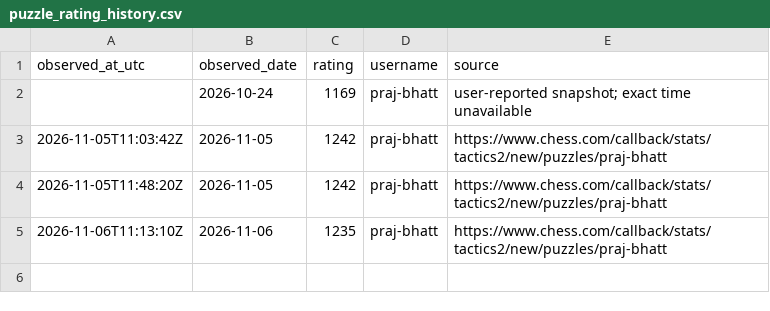
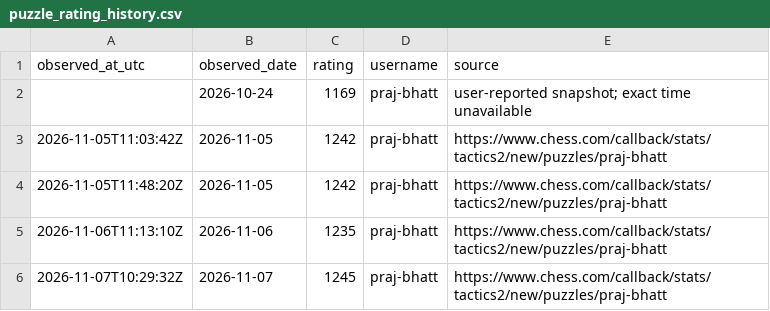
Before and after one commit to praj-bhatt/chesstracker, a CSV file: data/puzzle_rating_history.csv, drawn as a sheet.

```diff
--- a/data/puzzle_rating_history.csv
+++ b/data/puzzle_rating_history.csv
@@ -5 +5,2 @@ observed_at_utc,observed_date,rating,username,source
 2026-11-06T11:13:10Z,2026-11-06,1235,praj-bhatt,https://www.chess.com/callback/stats/tactics2/new/puzzles/praj-bhatt
+2026-11-07T10:29:32Z,2026-11-07,1245,praj-bhatt,https://www.chess.com/callback/stats/tactics2/new/puzzles/praj-bhatt
```
Also changed, not shown: 2 other files.
